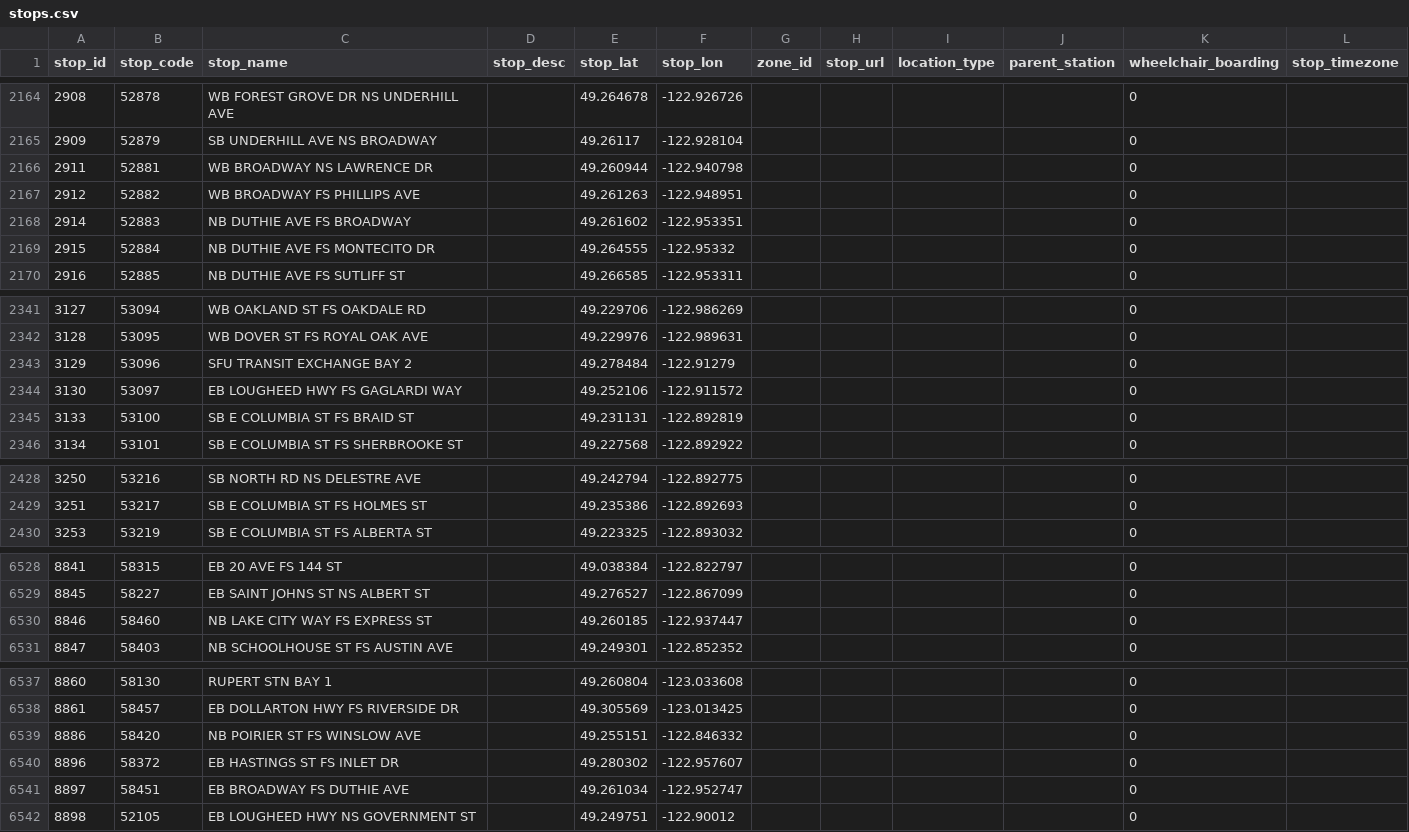
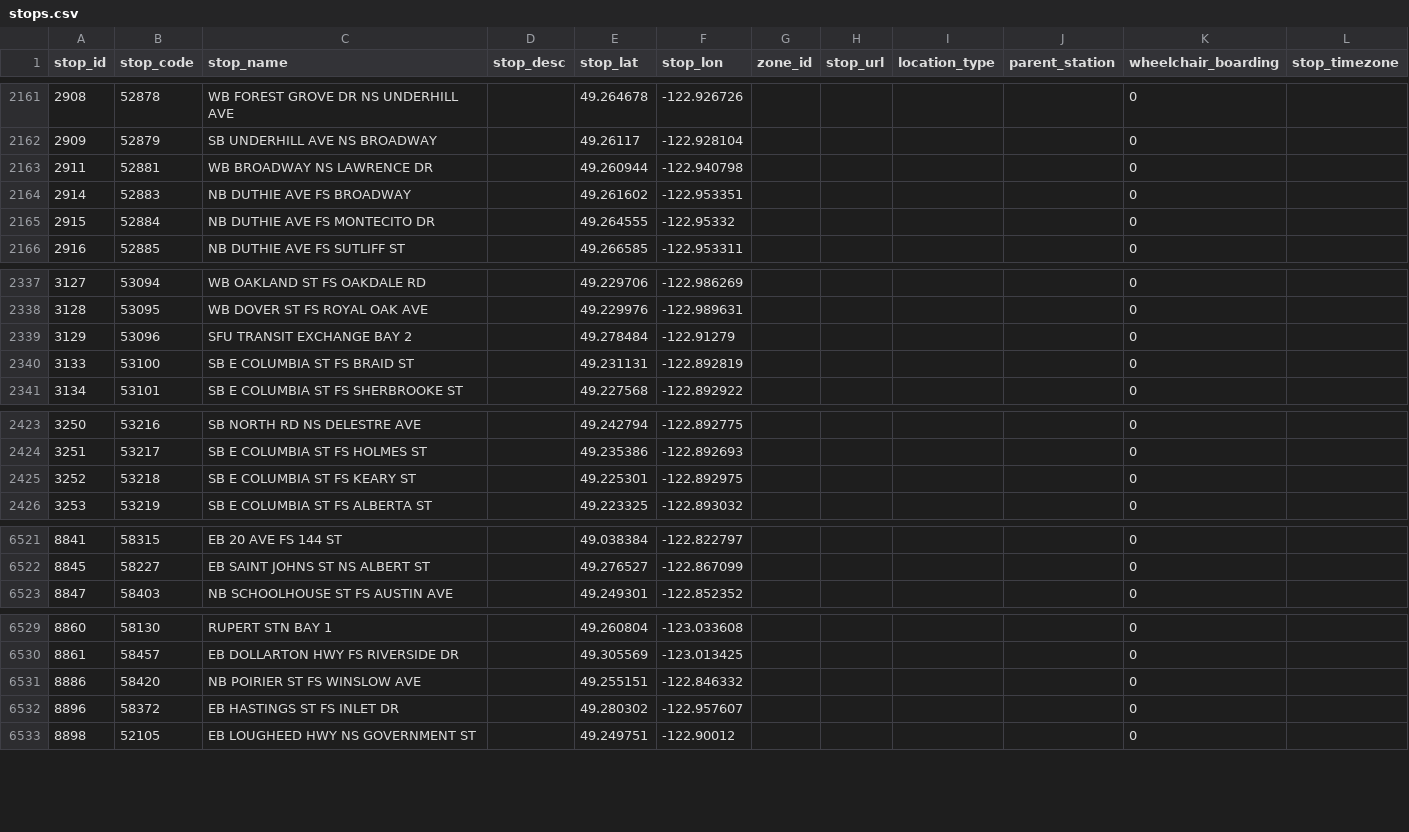
Before and after one commit to carsonyl/translink-derived-datasets, a CSV file: datasets/stops.csv, drawn as a sheet; only a part is shown, gaps mark what is left out; the diff covers the shown part only.

```diff
--- a/datasets/stops.csv
+++ b/datasets/stops.csv
@@ -2166,3 +2163,2 @@ stop_id,stop_code,stop_name,stop_desc,stop_lat,stop_lon,zone_id,stop_url,locatio
 2911,52881,WB BROADWAY NS LAWRENCE DR,,49.260944,-122.940798,,,,,0,
-2912,52882,WB BROADWAY FS PHILLIPS AVE,,49.261263,-122.948951,,,,,0,
 2914,52883,NB DUTHIE AVE FS BROADWAY,,49.261602,-122.953351,,,,,0,
@@ -2343,3 +2339,2 @@ stop_id,stop_code,stop_name,stop_desc,stop_lat,stop_lon,zone_id,stop_url,locatio
 3129,53096,SFU TRANSIT EXCHANGE BAY 2,,49.278484,-122.91279,,,,,0,
-3130,53097,EB LOUGHEED HWY FS GAGLARDI WAY,,49.252106,-122.911572,,,,,0,
 3133,53100,SB E COLUMBIA ST FS BRAID ST,,49.231131,-122.892819,,,,,0,
@@ -2429,2 +2424,3 @@ stop_id,stop_code,stop_name,stop_desc,stop_lat,stop_lon,zone_id,stop_url,locatio
 3251,53217,SB E COLUMBIA ST FS HOLMES ST,,49.235386,-122.892693,,,,,0,
+3252,53218,SB E COLUMBIA ST FS KEARY ST,,49.225301,-122.892975,,,,,0,
 3253,53219,SB E COLUMBIA ST FS ALBERTA ST,,49.223325,-122.893032,,,,,0,
@@ -6529,3 +6522,2 @@ stop_id,stop_code,stop_name,stop_desc,stop_lat,stop_lon,zone_id,stop_url,locatio
 8845,58227,EB SAINT JOHNS ST NS ALBERT ST,,49.276527,-122.867099,,,,,0,
-8846,58460,NB LAKE CITY WAY FS EXPRESS ST,,49.260185,-122.937447,,,,,0,
 8847,58403,NB SCHOOLHOUSE ST FS AUSTIN AVE,,49.249301,-122.852352,,,,,0,
@@ -6540,3 +6532,2 @@ stop_id,stop_code,stop_name,stop_desc,stop_lat,stop_lon,zone_id,stop_url,locatio
 8896,58372,EB HASTINGS ST FS INLET DR,,49.280302,-122.957607,,,,,0,
-8897,58451,EB BROADWAY FS DUTHIE AVE,,49.261034,-122.952747,,,,,0,
 8898,52105,EB LOUGHEED HWY NS GOVERNMENT ST,,49.249751,-122.90012,,,,,0,
```
Also changed, not shown: 2 added rows, 9 removed rows and 7 edited cells elsewhere in this file, 1 other file.
